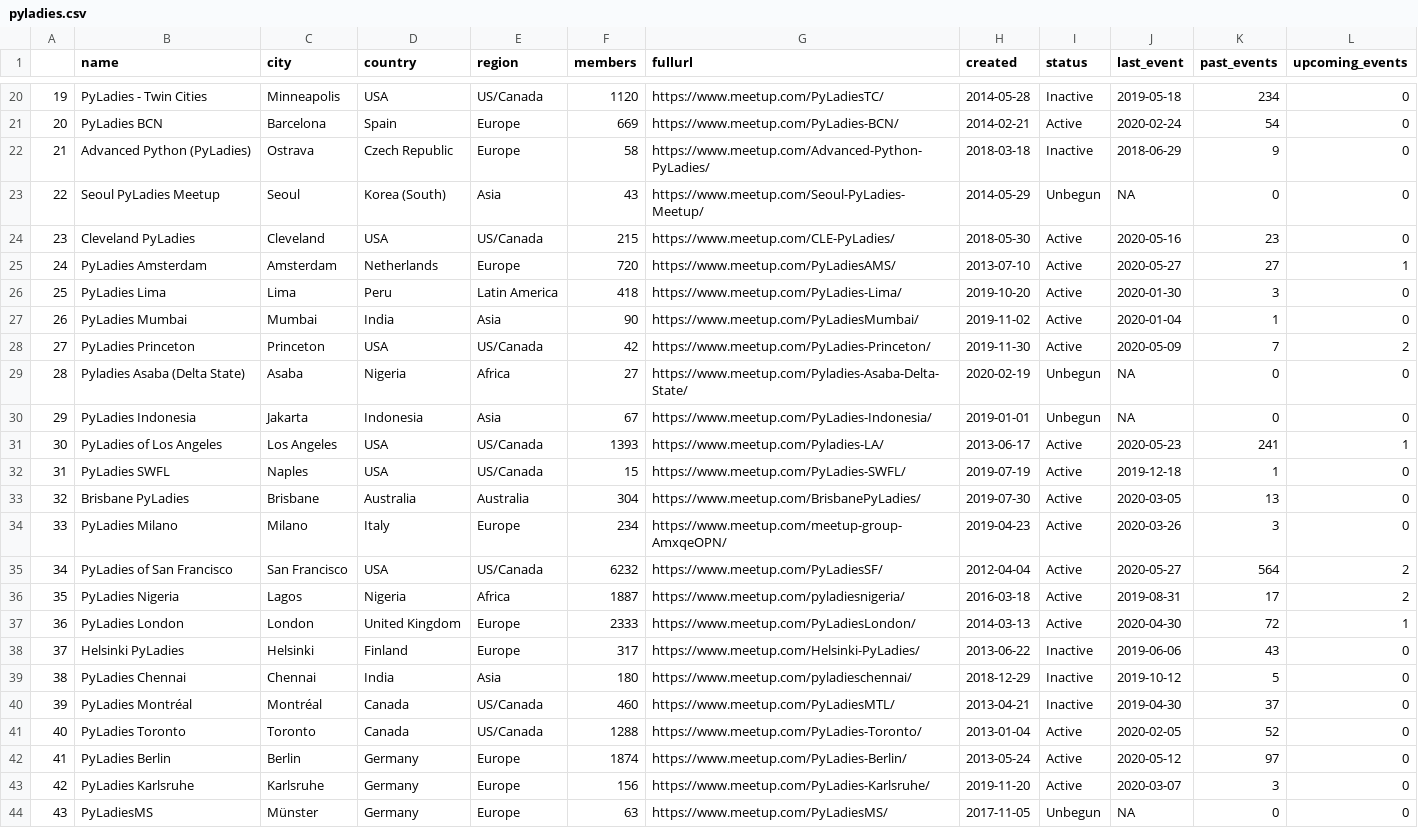
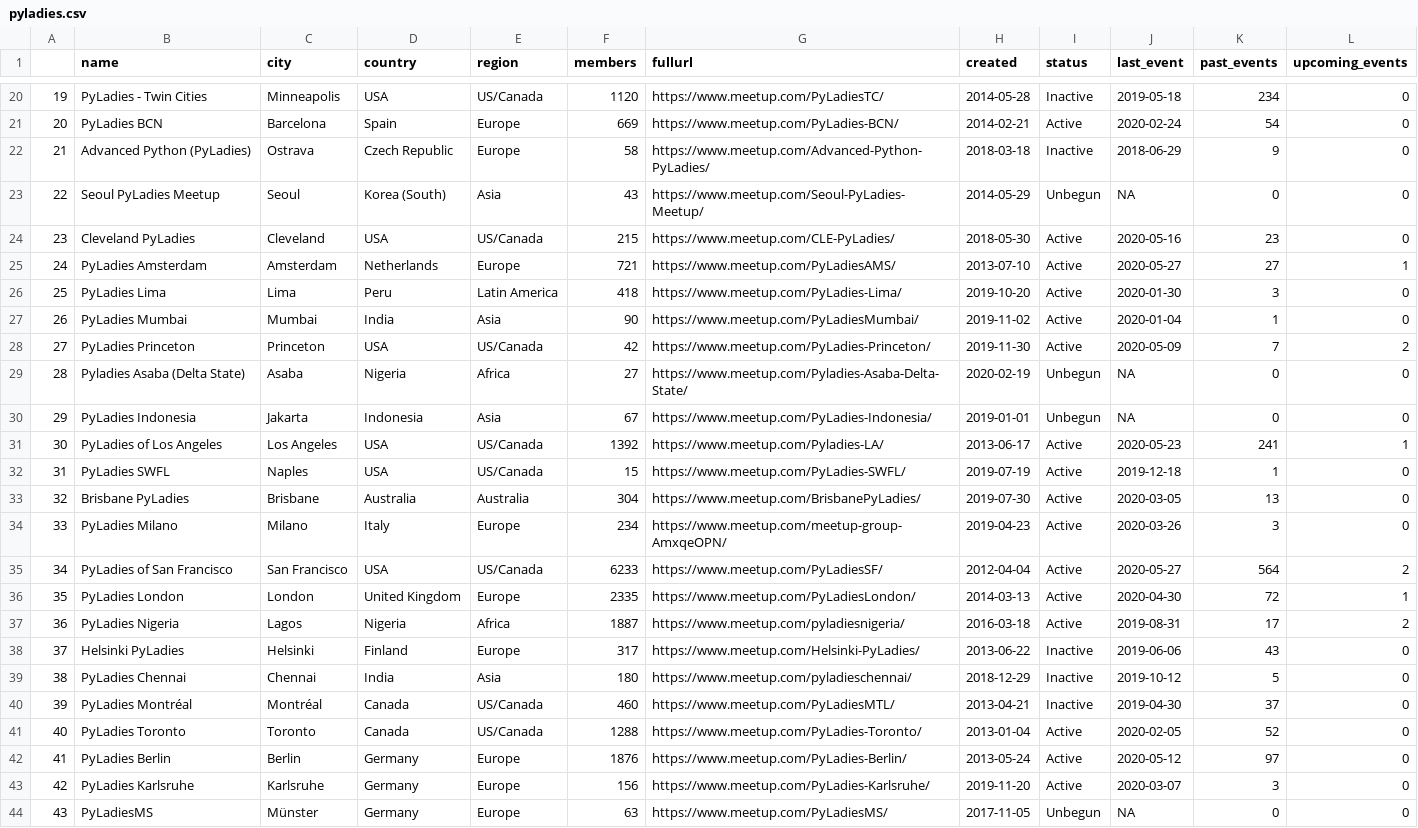
Before and after one commit to py-community/pyladies, a CSV file: docs/data/pyladies.csv, drawn as a sheet; only a part is shown, gaps mark what is left out; removed rows and columns are numbered as before the commit, all else as after; the diff covers the shown part only; the diff names each change by its address in the sheet, - before the commit and + after, or states it on an @@ line.

```diff
--- a/docs/data/pyladies.csv
+++ b/docs/data/pyladies.csv
-F25 (members): 720
+F25 (members): 721
-F31 (members): 1393
+F31 (members): 1392
-F35 (members): 6232
+F35 (members): 6233
+row 36: 35 | PyLadies London | London | United Kingdom | Europe | 2335 | https://www.meetup.com/PyLadiesLondon/ | 2014-03-13 | Active | 2020-04-30 | 72 | 1
@@ column A renumbered in row 37 @@
-row 37: 36 | PyLadies London | London | United Kingdom | Europe | 2333 | https://www.meetup.com/PyLadiesLondon/ | 2014-03-13 | Active | 2020-04-30 | 72 | 1
-F42 (members): 1874
+F42 (members): 1876
```
Also changed, not shown: 6 edited cells elsewhere in this file, 3 other files.
